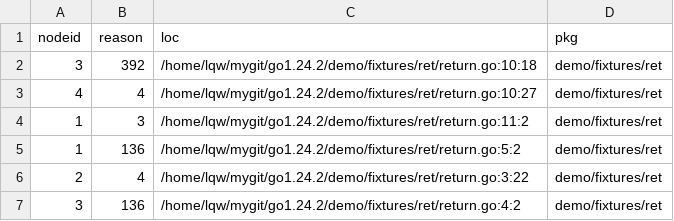
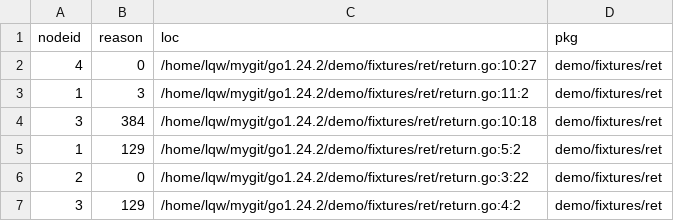
Before and after one commit to Lslightly/go, a CSV file: demo/stat_root/ret/all.csv, drawn as a sheet.

```diff
--- a/demo/stat_root/ret/all.csv
+++ b/demo/stat_root/ret/all.csv
@@ -1,7 +1,7 @@
 nodeid,reason,loc,pkg
-3,392,/home/lqw/mygit/go1.24.2/demo/fixtures/ret/return.go:10:18,demo/fixtures/ret
-4,4,/home/lqw/mygit/go1.24.2/demo/fixtures/ret/return.go:10:27,demo/fixtures/ret
+4,0,/home/lqw/mygit/go1.24.2/demo/fixtures/ret/return.go:10:27,demo/fixtures/ret
 1,3,/home/lqw/mygit/go1.24.2/demo/fixtures/ret/return.go:11:2,demo/fixtures/ret
-1,136,/home/lqw/mygit/go1.24.2/demo/fixtures/ret/return.go:5:2,demo/fixtures/ret
-2,4,/home/lqw/mygit/go1.24.2/demo/fixtures/ret/return.go:3:22,demo/fixtures/ret
-3,136,/home/lqw/mygit/go1.24.2/demo/fixtures/ret/return.go:4:2,demo/fixtures/ret
+3,384,/home/lqw/mygit/go1.24.2/demo/fixtures/ret/return.go:10:18,demo/fixtures/ret
+1,129,/home/lqw/mygit/go1.24.2/demo/fixtures/ret/return.go:5:2,demo/fixtures/ret
+2,0,/home/lqw/mygit/go1.24.2/demo/fixtures/ret/return.go:3:22,demo/fixtures/ret
+3,129,/home/lqw/mygit/go1.24.2/demo/fixtures/ret/return.go:4:2,demo/fixtures/ret
```
Also changed, not shown: demo/stat_root/closure_go/all.csv, demo/stat_root/easyPkg/all.csv, 8 other files.
